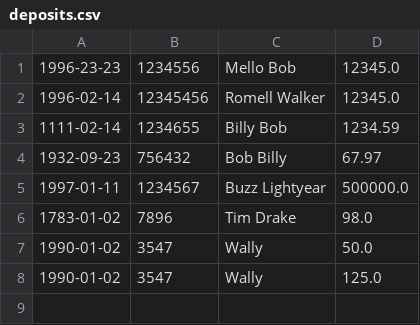
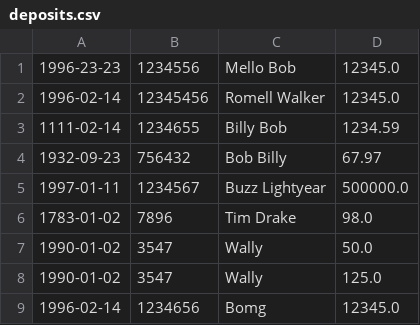
Before and after one commit to walkerromell-boop/acoount-ledger-application, a CSV file: deposits.csv, drawn as a sheet; the diff names each change by its address in the sheet, - before the commit and + after, or states it on an @@ line.

```diff
--- a/deposits.csv
+++ b/deposits.csv
+row 9: 1996-02-14 | 1234656 | Bomg | 12345.0
```
Also changed, not shown: 2 other files.
